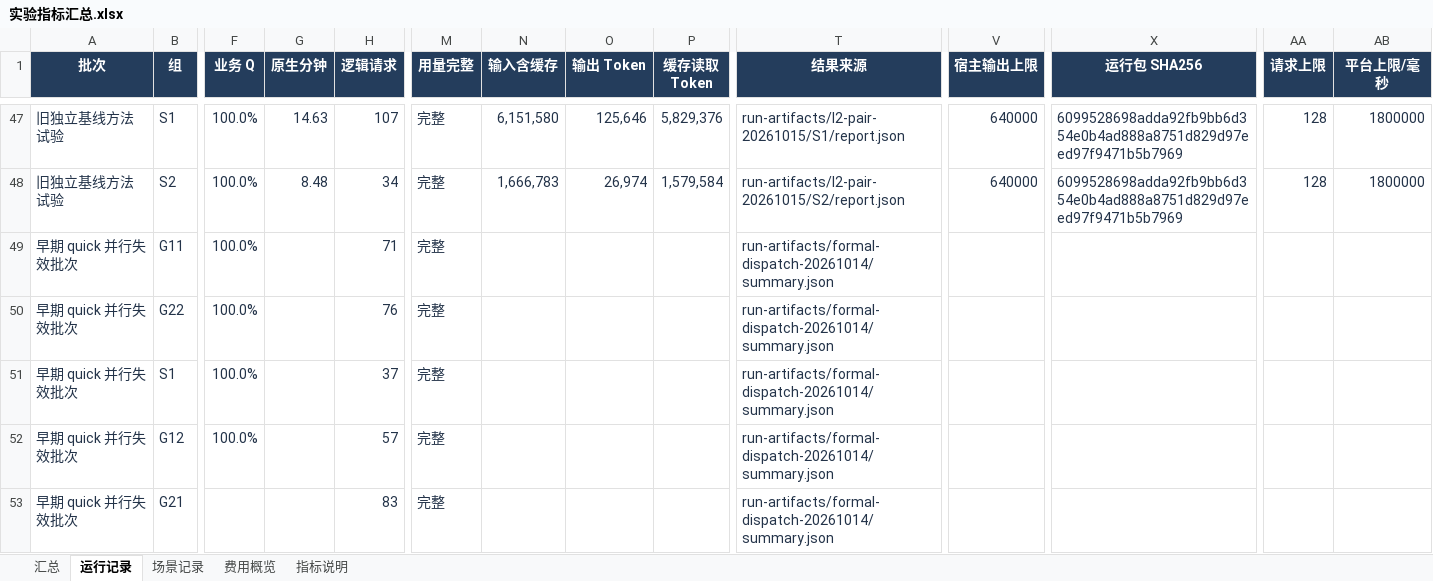
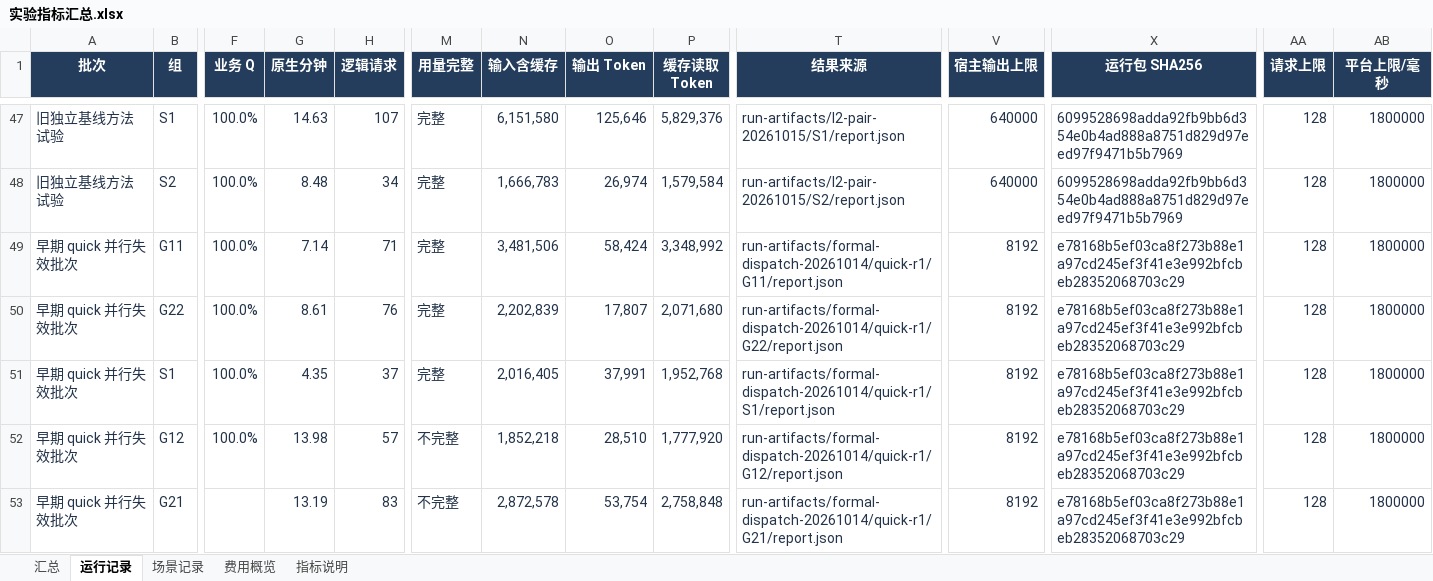
Before and after one commit to guide-agent-platform/Bloma, an Excel workbook: outputs/experiment-report-20261017/实验指标汇总.xlsx, sheet 运行记录, drawn as a sheet; only a part is shown, gaps mark what is left out; values as stored, in another font and other column widths than the file's, no borders; conditional formats not drawn; the diff covers the shown part only; the diff names each change by its address in the sheet, - before the commit and + after, or states it on an @@ line.

Commit message:
docs(experiment): consolidate metrics and attach per-group evaluations

```diff
--- a/outputs/experiment-report-20261017/实验指标汇总.xlsx (sheet 运行记录)
+++ b/outputs/experiment-report-20261017/实验指标汇总.xlsx (sheet 运行记录)
-G49 (原生分钟): (empty)
+G49 (原生分钟): 7.14
-N49 (输入含缓存): (empty)
+N49 (输入含缓存): 3,481,506
-O49 (输出 Token): (empty)
+O49 (输出 Token): 58,424
-P49 (缓存读取 Token): (empty)
+P49 (缓存读取 Token): 3,348,992
-T49 (结果来源): run-artifacts/formal-dispatch-20261014/summary.json
+T49 (结果来源): run-artifacts/formal-dispatch-20261014/quick-r1/G11/report.json
-V49:V53 (宿主输出上限): (empty)
+V49:V53 (宿主输出上限): 8192
-X49:X53 (运行包 SHA256): (empty)
+X49:X53 (运行包 SHA256): e78168b5ef03ca8f273b88e1a97cd245ef3f41e3e992bfcbeb28352068703c29
-AA49:AA53 (请求上限): (empty)
+AA49:AA53 (请求上限): 128
-AB49:AB53 (平台上限/毫秒): (empty)
+AB49:AB53 (平台上限/毫秒): 1800000
-G50 (原生分钟): (empty)
+G50 (原生分钟): 8.61
-N50 (输入含缓存): (empty)
+N50 (输入含缓存): 2,202,839
-O50 (输出 Token): (empty)
+O50 (输出 Token): 17,807
-P50 (缓存读取 Token): (empty)
+P50 (缓存读取 Token): 2,071,680
-T50 (结果来源): run-artifacts/formal-dispatch-20261014/summary.json
+T50 (结果来源): run-artifacts/formal-dispatch-20261014/quick-r1/G22/report.json
-G51 (原生分钟): (empty)
+G51 (原生分钟): 4.35
-N51 (输入含缓存): (empty)
+N51 (输入含缓存): 2,016,405
-O51 (输出 Token): (empty)
+O51 (输出 Token): 37,991
-P51 (缓存读取 Token): (empty)
+P51 (缓存读取 Token): 1,952,768
-T51 (结果来源): run-artifacts/formal-dispatch-20261014/summary.json
+T51 (结果来源): run-artifacts/formal-dispatch-20261014/quick-r1/S1/report.json
-G52 (原生分钟): (empty)
+G52 (原生分钟): 13.98
-M52:M53 (用量完整): 完整
+M52:M53 (用量完整): 不完整
-N52 (输入含缓存): (empty)
+N52 (输入含缓存): 1,852,218
-O52 (输出 Token): (empty)
+O52 (输出 Token): 28,510
-P52 (缓存读取 Token): (empty)
+P52 (缓存读取 Token): 1,777,920
-T52 (结果来源): run-artifacts/formal-dispatch-20261014/summary.json
+T52 (结果来源): run-artifacts/formal-dispatch-20261014/quick-r1/G12/report.json
-G53 (原生分钟): (empty)
+G53 (原生分钟): 13.19
-N53 (输入含缓存): (empty)
+N53 (输入含缓存): 2,872,578
-O53 (输出 Token): (empty)
+O53 (输出 Token): 53,754
-P53 (缓存读取 Token): (empty)
+P53 (缓存读取 Token): 2,758,848
-T53 (结果来源): run-artifacts/formal-dispatch-20261014/summary.json
+T53 (结果来源): run-artifacts/formal-dispatch-20261014/quick-r1/G21/report.json
```
Also changed, not shown: 60 edited cells elsewhere in this sheet, sheet 场景记录, 13 other files.
